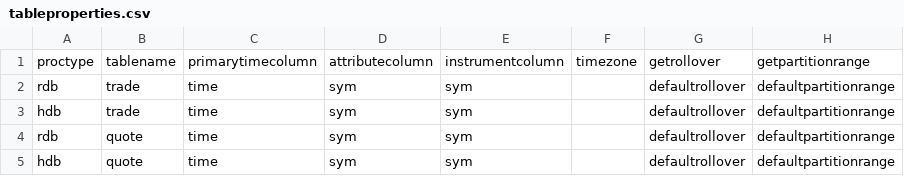
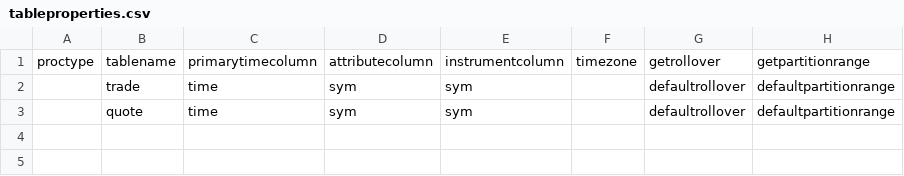
Before and after one commit to DataIntellectTech/TorQ, a CSV file: config/tableproperties.csv, drawn as a sheet.

Commit message:
tableproperties config with all or blank proctypes

```diff
--- a/config/tableproperties.csv
+++ b/config/tableproperties.csv
@@ -1,5 +1,3 @@
 proctype,tablename,primarytimecolumn,attributecolumn,instrumentcolumn,timezone,getrollover,getpartitionrange
-rdb,trade,time,sym,sym,,defaultrollover,defaultpartitionrange
-hdb,trade,time,sym,sym,,defaultrollover,defaultpartitionrange
-rdb,quote,time,sym,sym,,defaultrollover,defaultpartitionrange
-hdb,quote,time,sym,sym,,defaultrollover,defaultpartitionrange
+,trade,time,sym,sym,,defaultrollover,defaultpartitionrange
+,quote,time,sym,sym,,defaultrollover,defaultpartitionrange
```
Also changed, not shown: 2 other files.
